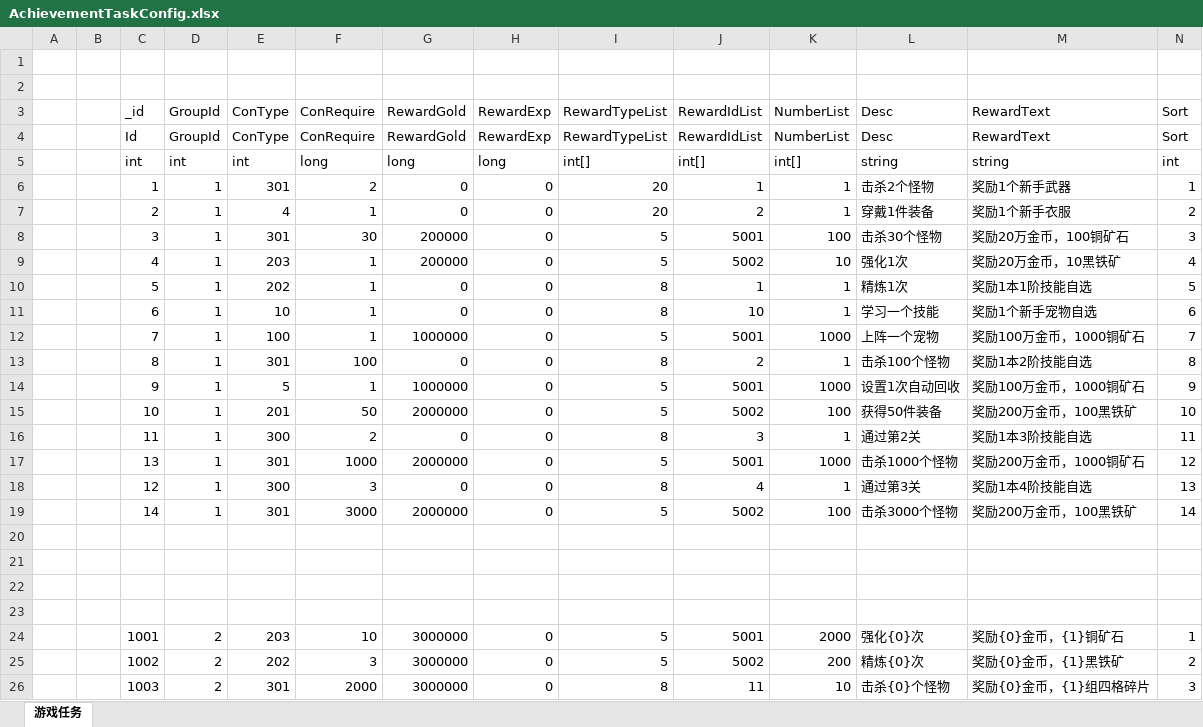
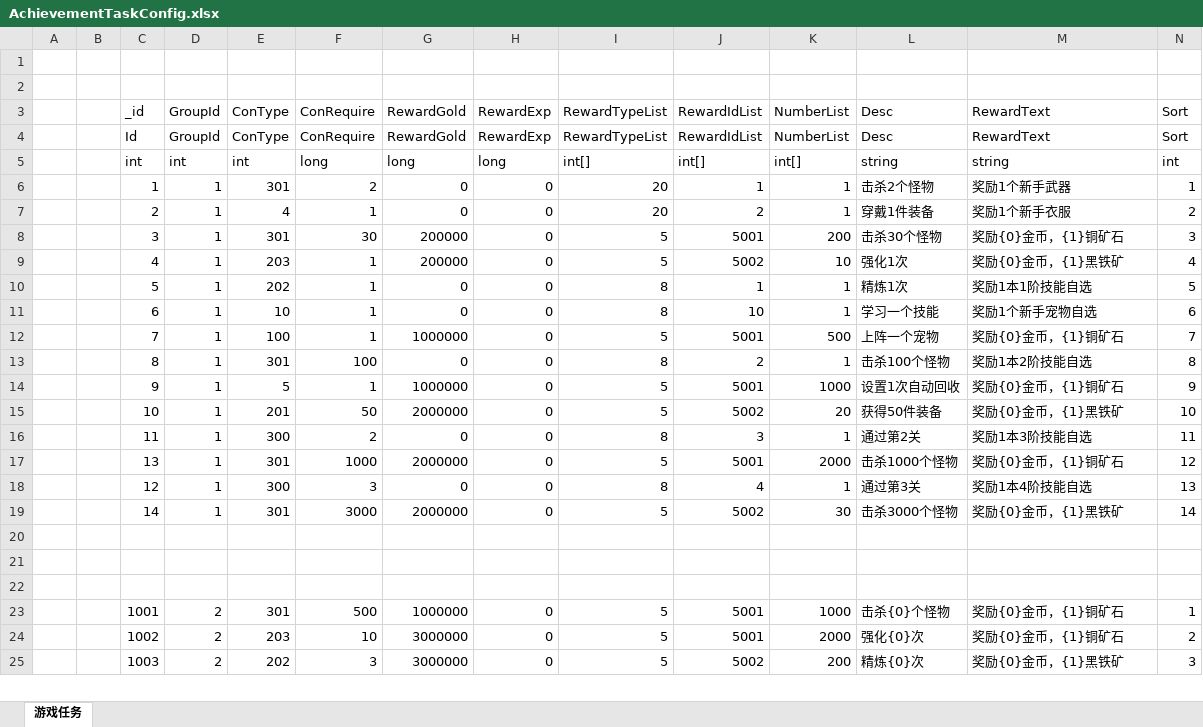
Before and after one commit to wokanjianyang/legend2, an Excel workbook: Excel/AchievementTaskConfig.xlsx, sheet 游戏任务, drawn as a sheet; only a part is shown; values as stored, in another font and other column widths than the file's, no cell formats; removed rows and columns are numbered as before the commit, all else as after; rows hold the shown columns only; the diff covers the shown part only; the diff names each change by its address in the sheet, - before the commit and + after, or states it on an @@ line.

```diff
--- a/Excel/AchievementTaskConfig.xlsx (sheet 游戏任务)
+++ b/Excel/AchievementTaskConfig.xlsx (sheet 游戏任务)
-K8 (NumberList): 100
+K8 (NumberList): 200
-M8 (RewardText): 奖励20万金币，100铜矿石
+M8 (RewardText): 奖励{0}金币，{1}铜矿石
-M9 (RewardText): 奖励20万金币，10黑铁矿
+M9 (RewardText): 奖励{0}金币，{1}黑铁矿
-K12 (NumberList): 1000
+K12 (NumberList): 500
-M12 (RewardText): 奖励100万金币，1000铜矿石
+M12 (RewardText): 奖励{0}金币，{1}铜矿石
-M14 (RewardText): 奖励100万金币，1000铜矿石
+M14 (RewardText): 奖励{0}金币，{1}铜矿石
-K15 (NumberList): 100
+K15 (NumberList): 20
-M15 (RewardText): 奖励200万金币，100黑铁矿
+M15 (RewardText): 奖励{0}金币，{1}黑铁矿
-K17 (NumberList): 1000
+K17 (NumberList): 2000
-M17 (RewardText): 奖励200万金币，1000铜矿石
+M17 (RewardText): 奖励{0}金币，{1}铜矿石
-K19 (NumberList): 100
+K19 (NumberList): 30
-M19 (RewardText): 奖励200万金币，100黑铁矿
+M19 (RewardText): 奖励{0}金币，{1}黑铁矿
-row 23: (empty)
-E23 (ConType): 203
+E23 (ConType): 301
-F23 (ConRequire): 10
+F23 (ConRequire): 500
-G23 (RewardGold): 3000000
+G23 (RewardGold): 1000000
-K23 (NumberList): 2000
+K23 (NumberList): 1000
-L23 (Desc): 强化{0}次
+L23 (Desc): 击杀{0}个怪物
-E24 (ConType): 202
+E24 (ConType): 203
-F24 (ConRequire): 3
+F24 (ConRequire): 10
-J24 (RewardIdList): 5002
+J24 (RewardIdList): 5001
-K24 (NumberList): 200
+K24 (NumberList): 2000
-L24 (Desc): 精炼{0}次
+L24 (Desc): 强化{0}次
-M24 (RewardText): 奖励{0}金币，{1}黑铁矿
+M24 (RewardText): 奖励{0}金币，{1}铜矿石
-E25 (ConType): 301
+E25 (ConType): 202
-F25 (ConRequire): 2000
+F25 (ConRequire): 3
-I25 (RewardTypeList): 8
+I25 (RewardTypeList): 5
-J25 (RewardIdList): 11
+J25 (RewardIdList): 5002
-K25 (NumberList): 10
+K25 (NumberList): 200
-L25 (Desc): 击杀{0}个怪物
+L25 (Desc): 精炼{0}次
-M25 (RewardText): 奖励{0}金币，{1}组四格碎片
+M25 (RewardText): 奖励{0}金币，{1}黑铁矿
```
Also changed, not shown: 1 added row and 108 edited cells elsewhere in this sheet, cell formats, Excel/CardConfig.xlsx, Excel/EquipConfig.xlsx, 11 other files.
